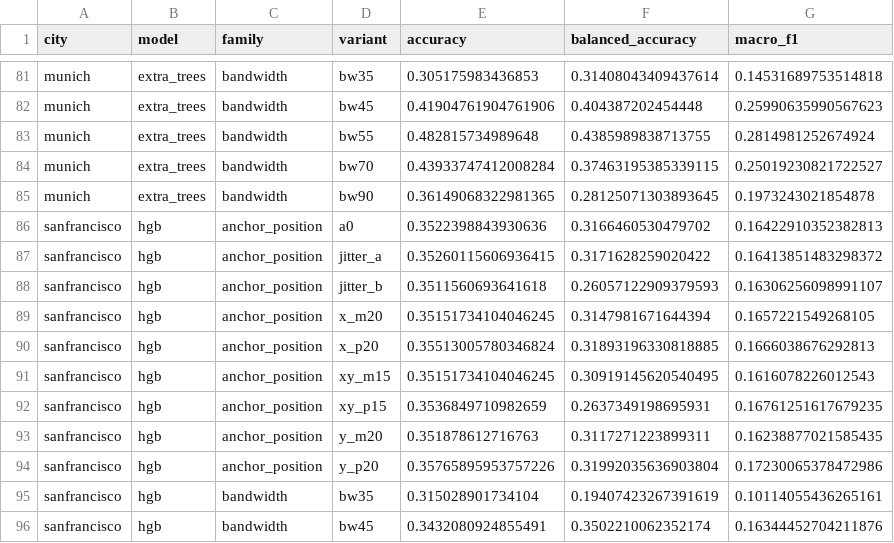
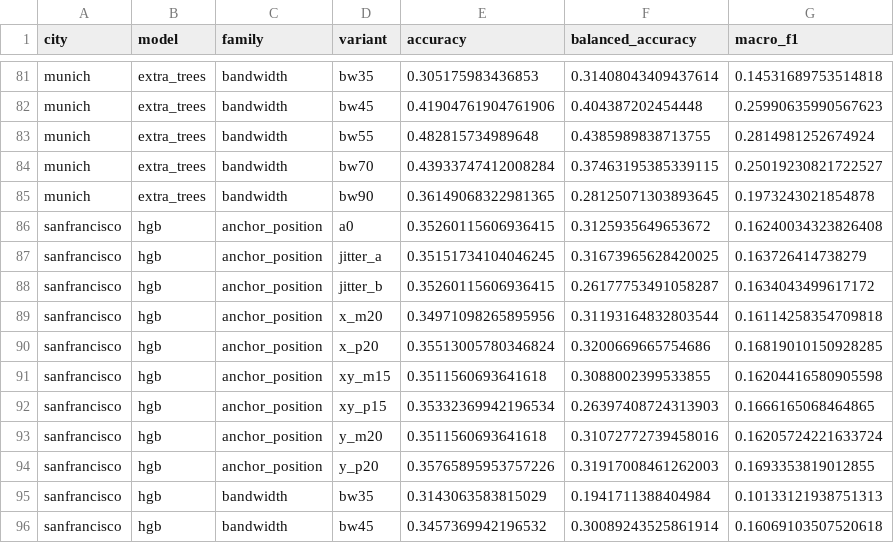
Before and after one commit to Zucker-494/so2sat-lcz-analysis, a CSV file: results/continuous_sensitivity/variant_metrics.csv, drawn as a sheet; only a part is shown, gaps mark what is left out; the diff covers the shown part only.

```diff
--- a/results/continuous_sensitivity/variant_metrics.csv
+++ b/results/continuous_sensitivity/variant_metrics.csv
@@ -85,12 +85,12 @@ munich,extra_trees,bandwidth,bw70,0.43933747412008284,0.37463195385339115,0.2501
 munich,extra_trees,bandwidth,bw90,0.36149068322981365,0.28125071303893645,0.1973243021854878
-sanfrancisco,hgb,anchor_position,a0,0.3522398843930636,0.3166460530479702,0.16422910352382813
-sanfrancisco,hgb,anchor_position,jitter_a,0.35260115606936415,0.3171628259020422,0.16413851483298372
-sanfrancisco,hgb,anchor_position,jitter_b,0.3511560693641618,0.26057122909379593,0.16306256098991107
-sanfrancisco,hgb,anchor_position,x_m20,0.35151734104046245,0.3147981671644394,0.1657221549268105
-sanfrancisco,hgb,anchor_position,x_p20,0.35513005780346824,0.31893196330818885,0.1666038676292813
-sanfrancisco,hgb,anchor_position,xy_m15,0.35151734104046245,0.30919145620540495,0.1616078226012543
-sanfrancisco,hgb,anchor_position,xy_p15,0.3536849710982659,0.2637349198695931,0.16761251617679235
-sanfrancisco,hgb,anchor_position,y_m20,0.351878612716763,0.3117271223899311,0.16238877021585435
-sanfrancisco,hgb,anchor_position,y_p20,0.35765895953757226,0.31992035636903804,0.17230065378472986
-sanfrancisco,hgb,bandwidth,bw35,0.315028901734104,0.19407423267391619,0.10114055436265161
-sanfrancisco,hgb,bandwidth,bw45,0.3432080924855491,0.3502210062352174,0.16344452704211876
+sanfrancisco,hgb,anchor_position,a0,0.35260115606936415,0.3125935649653672,0.16240034323826408
+sanfrancisco,hgb,anchor_position,jitter_a,0.35151734104046245,0.31673965628420025,0.163726414738279
+sanfrancisco,hgb,anchor_position,jitter_b,0.35260115606936415,0.26177753491058287,0.1634043499617172
+sanfrancisco,hgb,anchor_position,x_m20,0.34971098265895956,0.31193164832803544,0.16114258354709818
+sanfrancisco,hgb,anchor_position,x_p20,0.35513005780346824,0.3200669665754686,0.16819010150928285
+sanfrancisco,hgb,anchor_position,xy_m15,0.3511560693641618,0.3088002399533855,0.16204416580905598
+sanfrancisco,hgb,anchor_position,xy_p15,0.35332369942196534,0.26397408724313903,0.1666165068464865
+sanfrancisco,hgb,anchor_position,y_m20,0.3511560693641618,0.31072772739458016,0.16205724221633724
+sanfrancisco,hgb,anchor_position,y_p20,0.35765895953757226,0.31917008461262003,0.1693353819012855
+sanfrancisco,hgb,bandwidth,bw35,0.3143063583815029,0.1941711388404984,0.10133121938751313
+sanfrancisco,hgb,bandwidth,bw45,0.3457369942196532,0.30089243525861914,0.16069103507520618
```
Also changed, not shown: 9 edited cells elsewhere in this file, results/continuous_sensitivity/aggregate_summary.csv, results/continuous_sensitivity/city_summary.csv.
